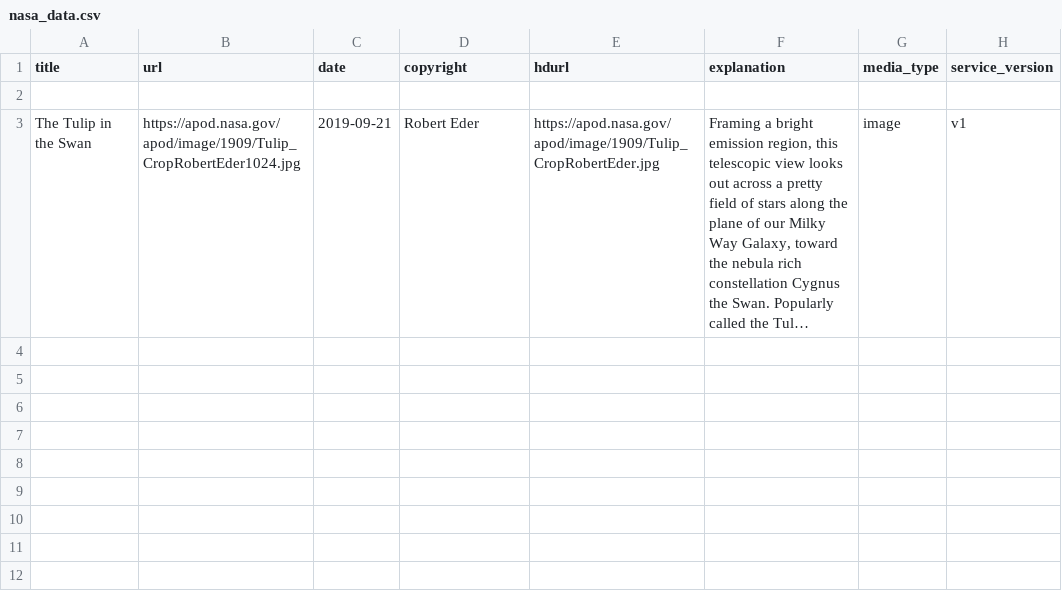
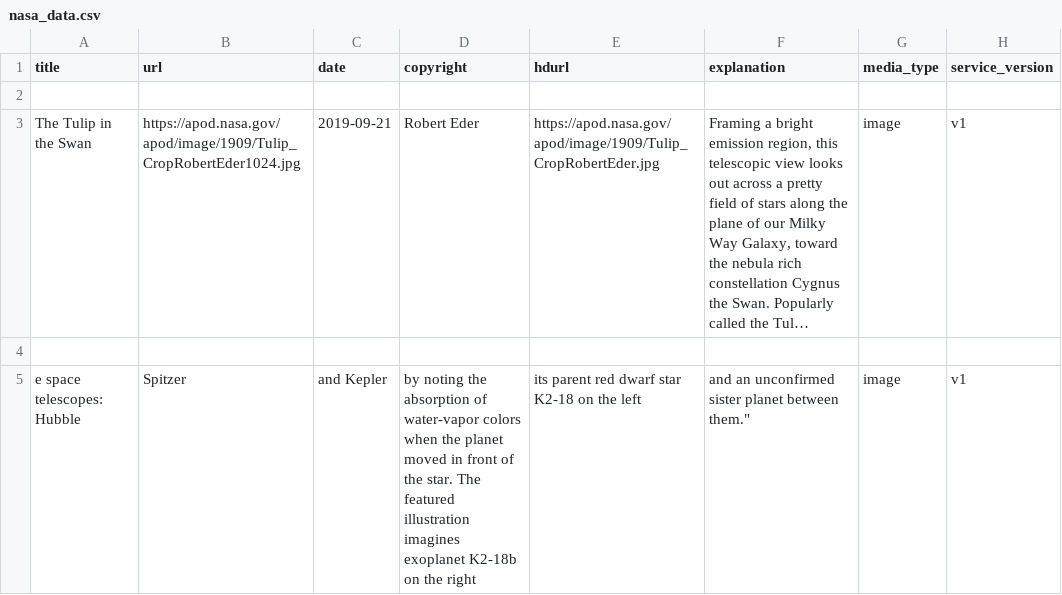
Before and after one commit to dreygur/NASA-Insta, a CSV file: nasa_data.csv, drawn as a sheet; long unchanged cells end in …; the diff names each change by its address in the sheet, - before the commit and + after, or states it on an @@ line.

```diff
--- a/nasa_data.csv
+++ b/nasa_data.csv
+row 4: (empty)
+row 5: e space telescopes: Hubble | Spitzer | and Kepler | by noting the absorption of water-vapor colors when the planet moved in front of the star. The featured illustration imagines exoplanet K2-18b on the right | its parent red dwarf star K2-18 on the left | and an unconfirmed sister planet between them." | image | v1
```
Also changed, not shown: 1 other file.
